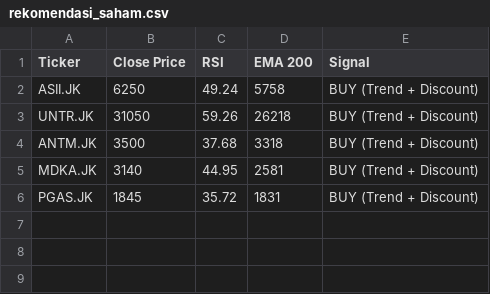
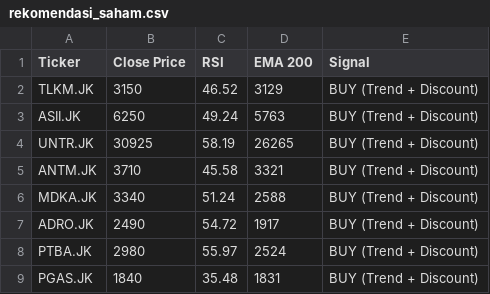
Before and after one commit to dnielasher/idx-automated-screener, a CSV file: rekomendasi_saham.csv, drawn as a sheet.

```diff
--- a/rekomendasi_saham.csv
+++ b/rekomendasi_saham.csv
@@ -1,6 +1,9 @@
 Ticker,Close Price,RSI,EMA 200,Signal
-ASII.JK,6250,49.24,5758,BUY (Trend + Discount)
-UNTR.JK,31050,59.26,26218,BUY (Trend + Discount)
-ANTM.JK,3500,37.68,3318,BUY (Trend + Discount)
-MDKA.JK,3140,44.95,2581,BUY (Trend + Discount)
-PGAS.JK,1845,35.72,1831,BUY (Trend + Discount)
+TLKM.JK,3150,46.52,3129,BUY (Trend + Discount)
+ASII.JK,6250,49.24,5763,BUY (Trend + Discount)
+UNTR.JK,30925,58.19,26265,BUY (Trend + Discount)
+ANTM.JK,3710,45.58,3321,BUY (Trend + Discount)
+MDKA.JK,3340,51.24,2588,BUY (Trend + Discount)
+ADRO.JK,2490,54.72,1917,BUY (Trend + Discount)
+PTBA.JK,2980,55.97,2524,BUY (Trend + Discount)
+PGAS.JK,1840,35.48,1831,BUY (Trend + Discount)
```
